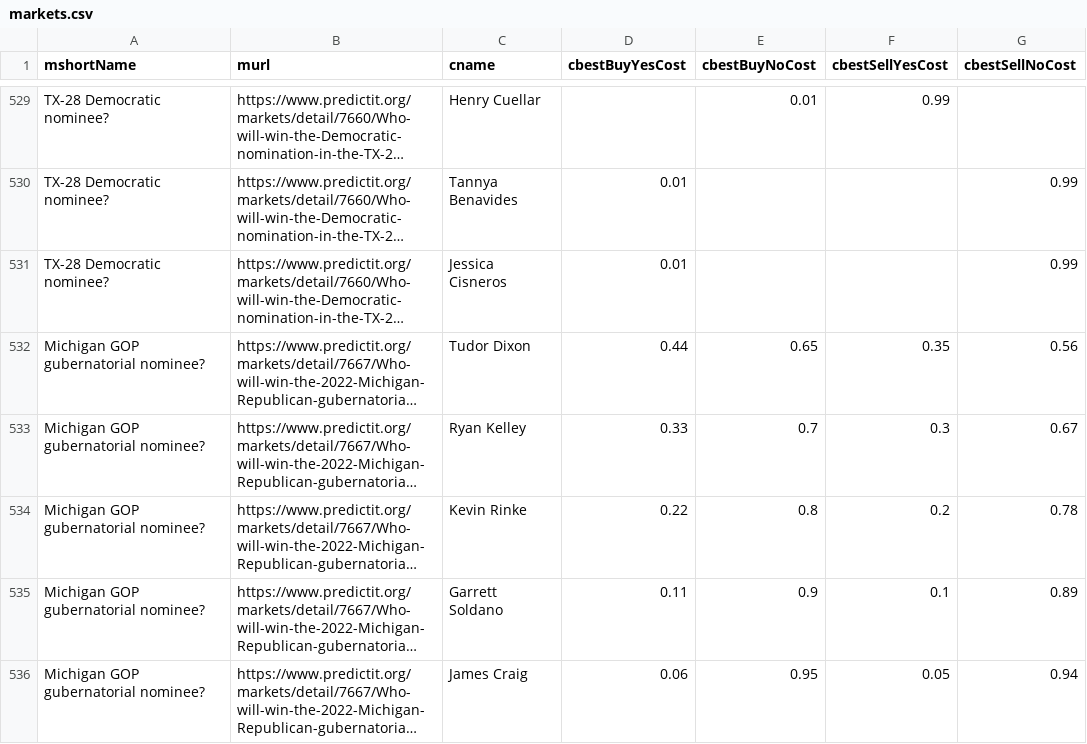
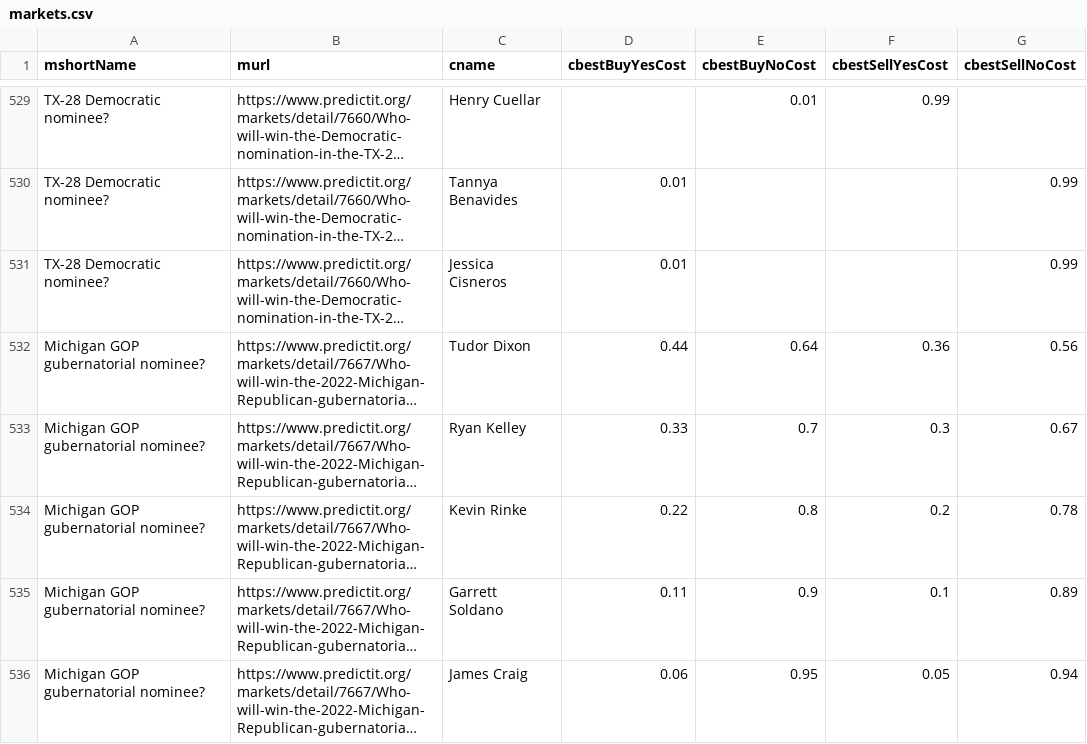
Before and after one commit to dcadata/predictit-arbitrage, a CSV file: data/markets.csv, drawn as a sheet; only a part is shown, gaps mark what is left out; long unchanged cells end in …; the diff names each change by its address in the sheet, - before the commit and + after, or states it on an @@ line.

```diff
--- a/data/markets.csv
+++ b/data/markets.csv
-E532 (cbestBuyNoCost): 0.65
+E532 (cbestBuyNoCost): 0.64
-F532 (cbestSellYesCost): 0.35
+F532 (cbestSellYesCost): 0.36
```
Also changed, not shown: 2 other files.
